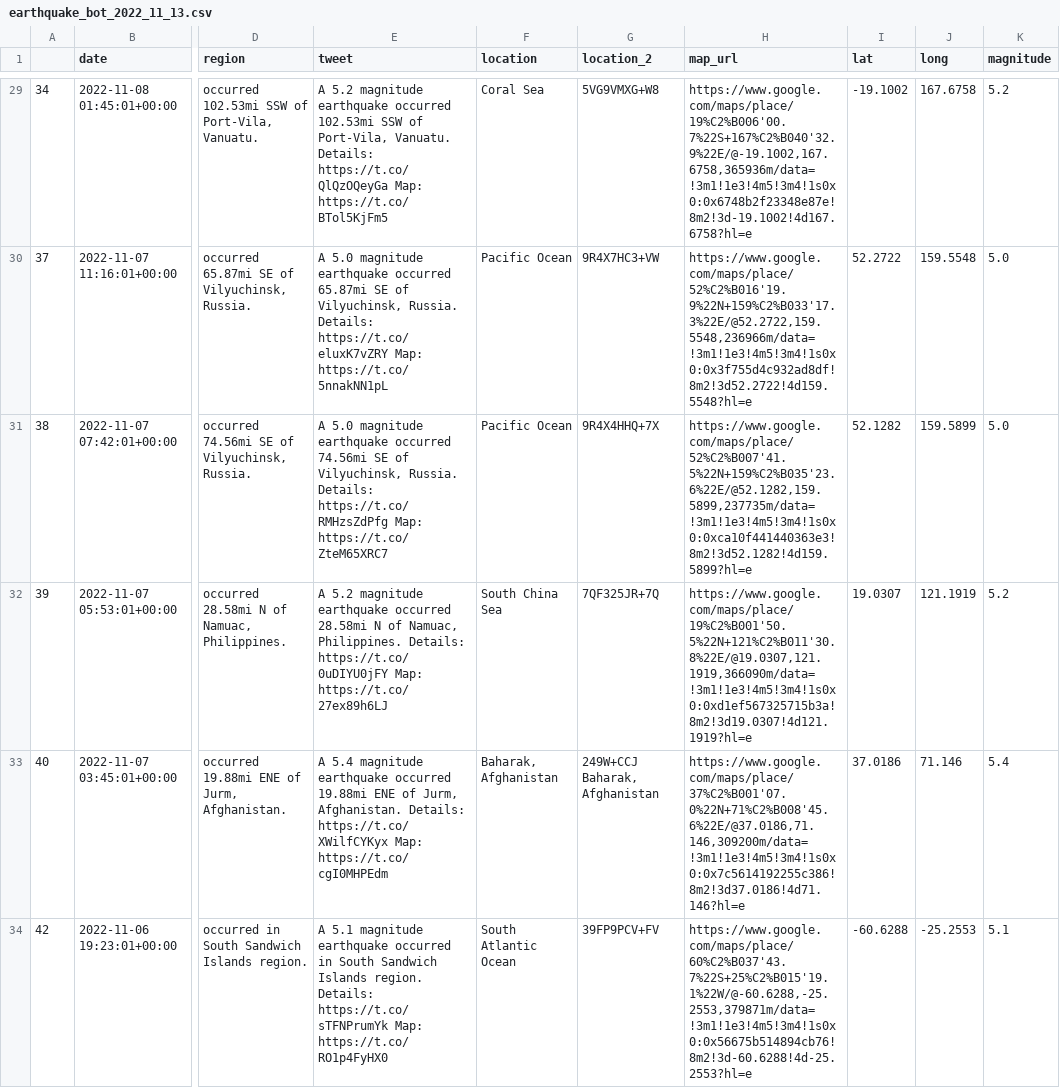
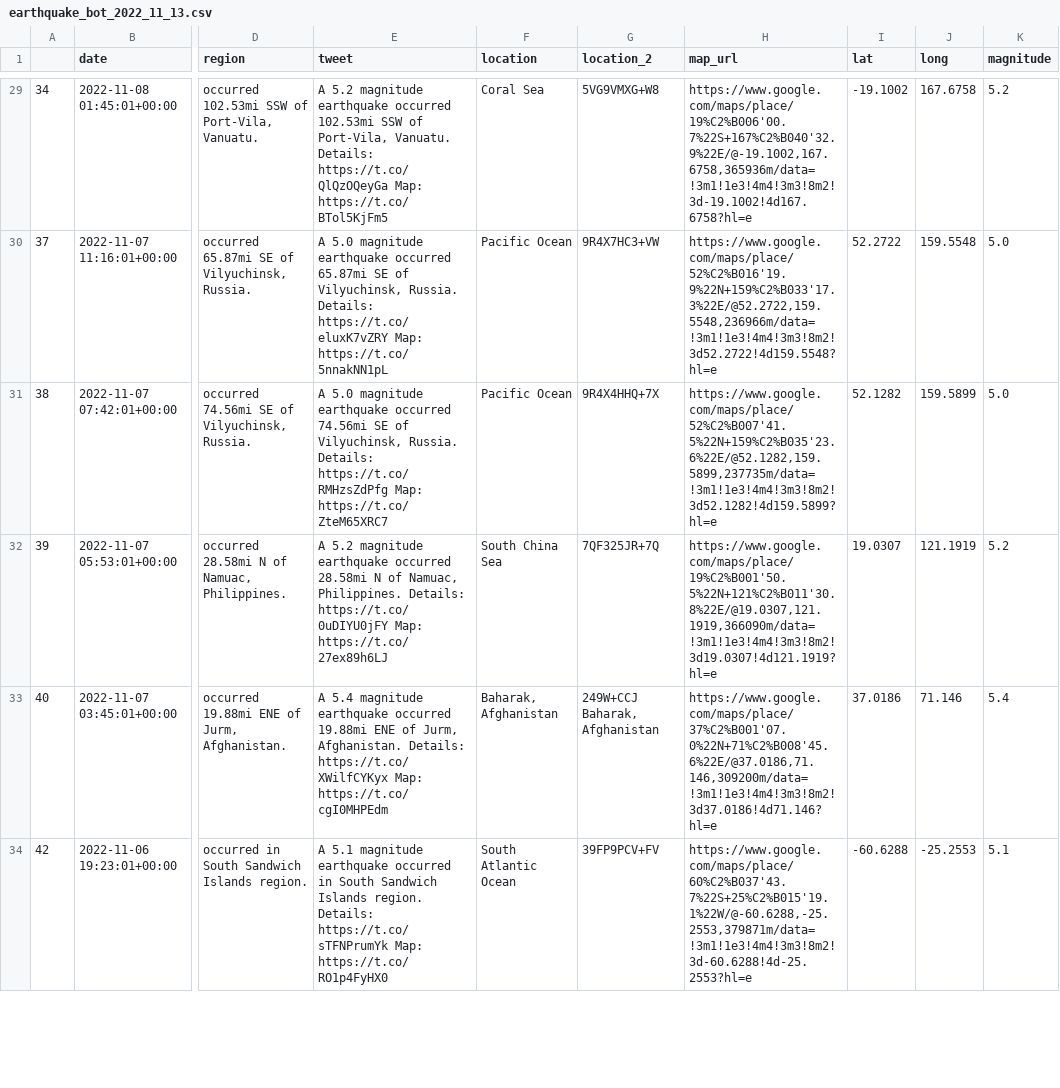
Before and after one commit to thayeylolu/Scheduled-Earth-Quake-Visualization, a CSV file: data/raw/earthquake_bot_2022_11_13.csv, drawn as a sheet; only a part is shown, gaps mark what is left out; the diff covers the shown part only; the diff names each change by its address in the sheet, - before the commit and + after, or states it on an @@ line.

```diff
--- a/data/raw/earthquake_bot_2022_11_13.csv
+++ b/data/raw/earthquake_bot_2022_11_13.csv
-H29 (map_url): https://www.google.com/maps/place/19%C2%B006'00.7%22S+167%C2%B040'32.9%22E/@-19.1002,167.6758,365936m/data=!3m1!1e3!4m5!3m4!1s0x0:0x6748b2f23348e87e!8m2!3d-19.1002!4d167.6758?hl=e
+H29 (map_url): https://www.google.com/maps/place/19%C2%B006'00.7%22S+167%C2%B040'32.9%22E/@-19.1002,167.6758,365936m/data=!3m1!1e3!4m4!3m3!8m2!3d-19.1002!4d167.6758?hl=e
-H30 (map_url): https://www.google.com/maps/place/52%C2%B016'19.9%22N+159%C2%B033'17.3%22E/@52.2722,159.5548,236966m/data=!3m1!1e3!4m5!3m4!1s0x0:0x3f755d4c932ad8df!8m2!3d52.2722!4d159.5548?hl=e
+H30 (map_url): https://www.google.com/maps/place/52%C2%B016'19.9%22N+159%C2%B033'17.3%22E/@52.2722,159.5548,236966m/data=!3m1!1e3!4m4!3m3!8m2!3d52.2722!4d159.5548?hl=e
-H31 (map_url): https://www.google.com/maps/place/52%C2%B007'41.5%22N+159%C2%B035'23.6%22E/@52.1282,159.5899,237735m/data=!3m1!1e3!4m5!3m4!1s0x0:0xca10f441440363e3!8m2!3d52.1282!4d159.5899?hl=e
+H31 (map_url): https://www.google.com/maps/place/52%C2%B007'41.5%22N+159%C2%B035'23.6%22E/@52.1282,159.5899,237735m/data=!3m1!1e3!4m4!3m3!8m2!3d52.1282!4d159.5899?hl=e
-H32 (map_url): https://www.google.com/maps/place/19%C2%B001'50.5%22N+121%C2%B011'30.8%22E/@19.0307,121.1919,366090m/data=!3m1!1e3!4m5!3m4!1s0x0:0xd1ef567325715b3a!8m2!3d19.0307!4d121.1919?hl=e
+H32 (map_url): https://www.google.com/maps/place/19%C2%B001'50.5%22N+121%C2%B011'30.8%22E/@19.0307,121.1919,366090m/data=!3m1!1e3!4m4!3m3!8m2!3d19.0307!4d121.1919?hl=e
-H33 (map_url): https://www.google.com/maps/place/37%C2%B001'07.0%22N+71%C2%B008'45.6%22E/@37.0186,71.146,309200m/data=!3m1!1e3!4m5!3m4!1s0x0:0x7c5614192255c386!8m2!3d37.0186!4d71.146?hl=e
+H33 (map_url): https://www.google.com/maps/place/37%C2%B001'07.0%22N+71%C2%B008'45.6%22E/@37.0186,71.146,309200m/data=!3m1!1e3!4m4!3m3!8m2!3d37.0186!4d71.146?hl=e
-H34 (map_url): https://www.google.com/maps/place/60%C2%B037'43.7%22S+25%C2%B015'19.1%22W/@-60.6288,-25.2553,379871m/data=!3m1!1e3!4m5!3m4!1s0x0:0x56675b514894cb76!8m2!3d-60.6288!4d-25.2553?hl=e
+H34 (map_url): https://www.google.com/maps/place/60%C2%B037'43.7%22S+25%C2%B015'19.1%22W/@-60.6288,-25.2553,379871m/data=!3m1!1e3!4m4!3m3!8m2!3d-60.6288!4d-25.2553?hl=e
```
Also changed, not shown: 32 edited cells elsewhere in this file, 2 other files.
